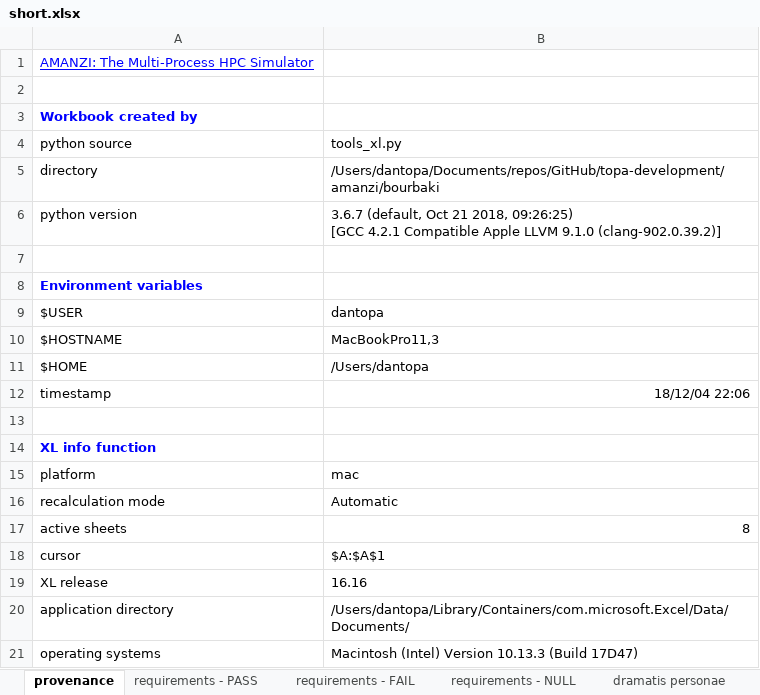
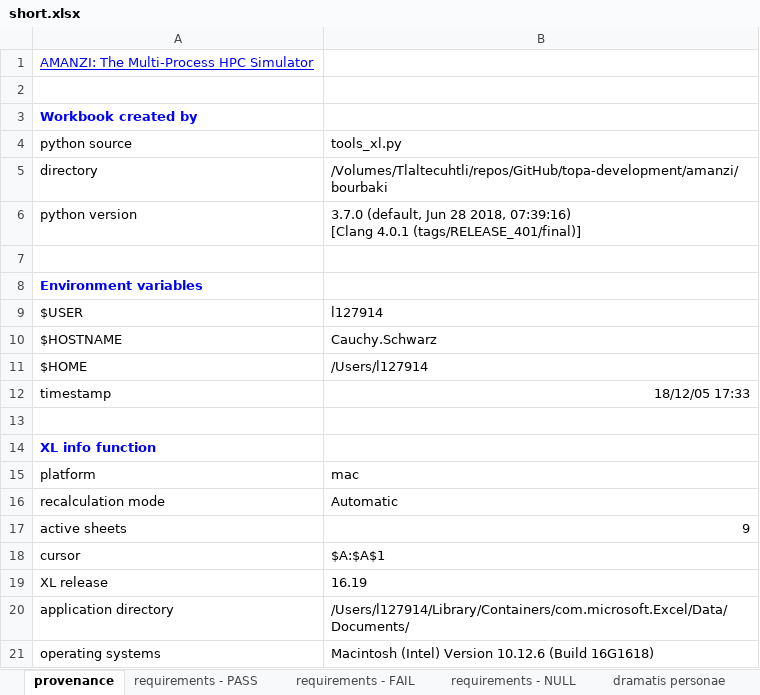
Before and after one commit to floquet/topa-development, an Excel workbook: data/short.xlsx, sheet provenance, drawn as a sheet; values as stored, in another font and other column widths than the file's, no borders; ↵ is a line break in a cell; the diff names each change by its address in the sheet, - before the commit and + after, or states it on an @@ line.

Commit message:
modified:   data/short.xlsx

```diff
--- a/data/short.xlsx (sheet provenance)
+++ b/data/short.xlsx (sheet provenance)
-B5: /Users/dantopa/Documents/repos/GitHub/topa-development/amanzi/bourbaki
+B5: /Volumes/Tlaltecuhtli/repos/GitHub/topa-development/amanzi/bourbaki
-B6: 3.6.7 (default, Oct 21 2018, 09:26:25) ↵ [GCC 4.2.1 Compatible Apple LLVM 9.1.0 (clang-902.0.39.2)]
+B6: 3.7.0 (default, Jun 28 2018, 07:39:16) ↵ [Clang 4.0.1 (tags/RELEASE_401/final)]
-B9: dantopa
+B9: l127914
-B10: MacBookPro11,3
+B10: Cauchy.Schwarz
-B11: /Users/dantopa
+B11: /Users/l127914
-B12: 18/12/04 22:06
+B12: 18/12/05 17:33
-B17: 8
+B17: 9
-B19: 16.16
+B19: 16.19
-B20: /Users/dantopa/Library/Containers/com.microsoft.Excel/Data/Documents/
+B20: /Users/l127914/Library/Containers/com.microsoft.Excel/Data/Documents/
-B21: …(Intel) Version 10.13.3 (Build 17D47)
+B21: …(Intel) Version 10.12.6 (Build 16G1618)
```
Also changed, not shown: sheet dramatis personae, other sheet tabs.
